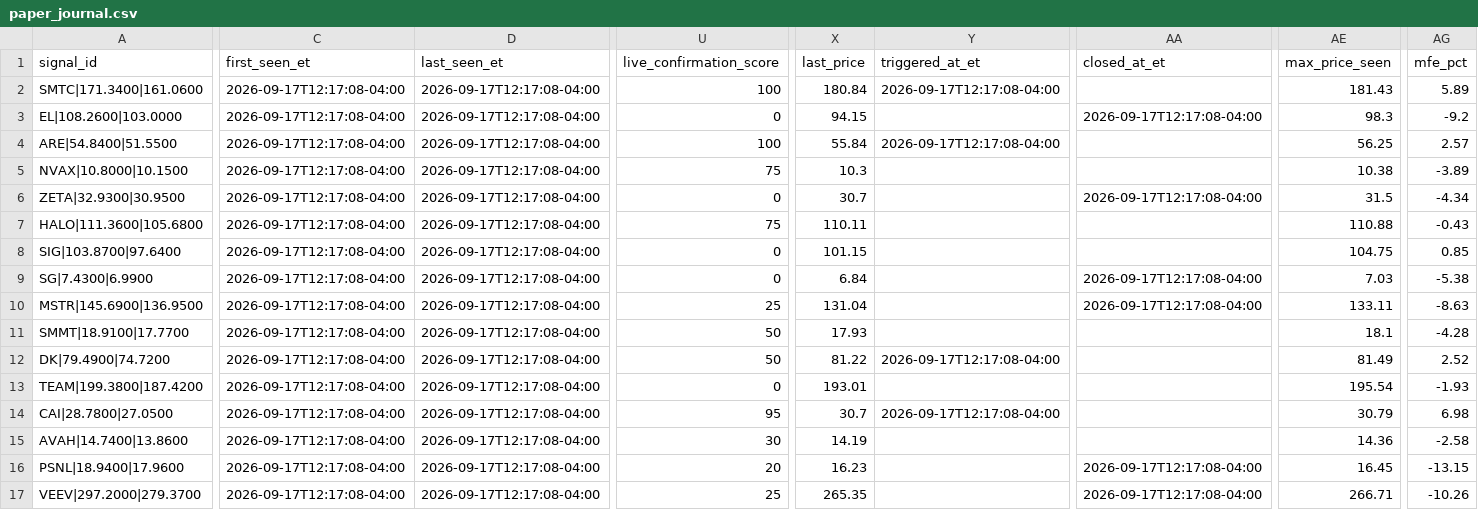
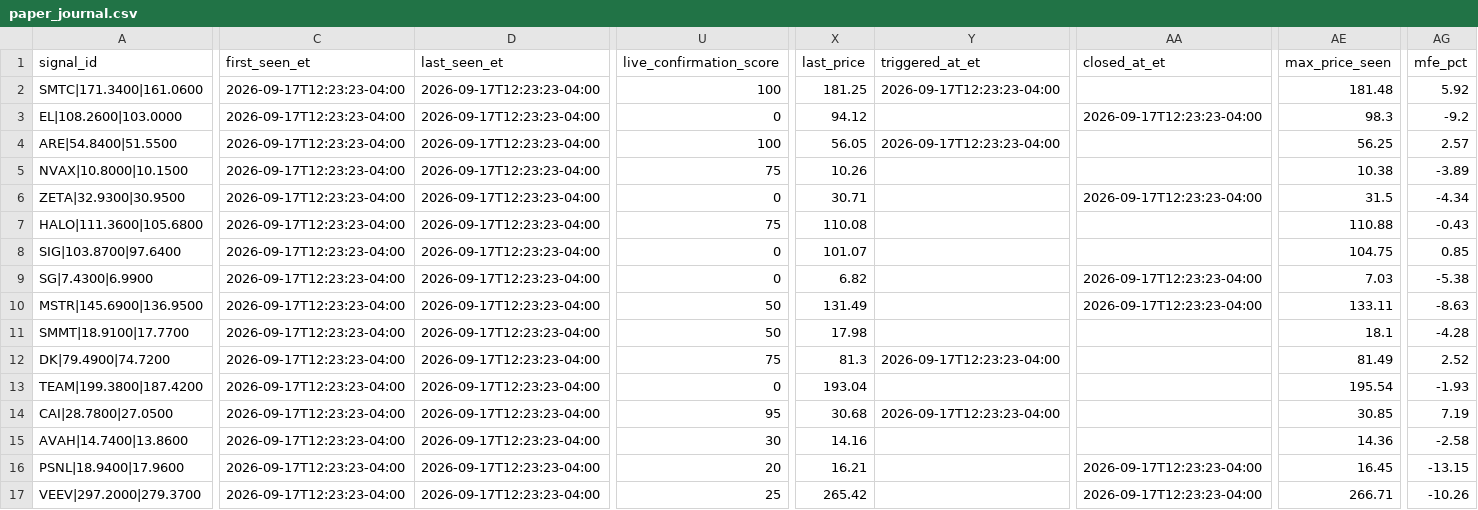
Before and after one commit to AmolBhosale1989/ai-market-scanner, a CSV file: dashboard-data/paper_journal.csv, drawn as a sheet; only a part is shown, gaps mark what is left out; the diff covers the shown part only; the diff names each change by its address in the sheet, - before the commit and + after, or states it on an @@ line.

```diff
--- a/dashboard-data/paper_journal.csv
+++ b/dashboard-data/paper_journal.csv
-C2:C17 (first_seen_et): 2026-09-17T12:17:08-04:00
+C2:C17 (first_seen_et): 2026-09-17T12:23:23-04:00
-D2:D17 (last_seen_et): 2026-09-17T12:17:08-04:00
+D2:D17 (last_seen_et): 2026-09-17T12:23:23-04:00
-X2 (last_price): 180.84
+X2 (last_price): 181.25
-Y2 (triggered_at_et): 2026-09-17T12:17:08-04:00
+Y2 (triggered_at_et): 2026-09-17T12:23:23-04:00
-AE2 (max_price_seen): 181.43
+AE2 (max_price_seen): 181.48
-AG2 (mfe_pct): 5.89
+AG2 (mfe_pct): 5.92
-X3 (last_price): 94.15
+X3 (last_price): 94.12
-AA3 (closed_at_et): 2026-09-17T12:17:08-04:00
+AA3 (closed_at_et): 2026-09-17T12:23:23-04:00
-X4 (last_price): 55.84
+X4 (last_price): 56.05
-Y4 (triggered_at_et): 2026-09-17T12:17:08-04:00
+Y4 (triggered_at_et): 2026-09-17T12:23:23-04:00
-X5 (last_price): 10.3
+X5 (last_price): 10.26
-X6 (last_price): 30.7
+X6 (last_price): 30.71
-AA6 (closed_at_et): 2026-09-17T12:17:08-04:00
+AA6 (closed_at_et): 2026-09-17T12:23:23-04:00
-X7 (last_price): 110.11
+X7 (last_price): 110.08
-X8 (last_price): 101.15
+X8 (last_price): 101.07
-X9 (last_price): 6.84
+X9 (last_price): 6.82
-AA9:AA10 (closed_at_et): 2026-09-17T12:17:08-04:00
+AA9:AA10 (closed_at_et): 2026-09-17T12:23:23-04:00
-U10 (live_confirmation_score): 25
+U10 (live_confirmation_score): 50
-X10 (last_price): 131.04
+X10 (last_price): 131.49
-X11 (last_price): 17.93
+X11 (last_price): 17.98
-U12 (live_confirmation_score): 50
+U12 (live_confirmation_score): 75
-X12 (last_price): 81.22
+X12 (last_price): 81.3
-Y12 (triggered_at_et): 2026-09-17T12:17:08-04:00
+Y12 (triggered_at_et): 2026-09-17T12:23:23-04:00
-X13 (last_price): 193.01
+X13 (last_price): 193.04
-X14 (last_price): 30.7
+X14 (last_price): 30.68
-Y14 (triggered_at_et): 2026-09-17T12:17:08-04:00
+Y14 (triggered_at_et): 2026-09-17T12:23:23-04:00
-AE14 (max_price_seen): 30.79
+AE14 (max_price_seen): 30.85
-AG14 (mfe_pct): 6.98
+AG14 (mfe_pct): 7.19
-X15 (last_price): 14.19
+X15 (last_price): 14.16
-X16 (last_price): 16.23
+X16 (last_price): 16.21
-AA16:AA17 (closed_at_et): 2026-09-17T12:17:08-04:00
+AA16:AA17 (closed_at_et): 2026-09-17T12:23:23-04:00
-X17 (last_price): 265.35
+X17 (last_price): 265.42
```
Also changed, not shown: 54 edited cells elsewhere in this file, dashboard-data/intraday_live.csv, dashboard-data/state_transitions.csv, 4 other files.
